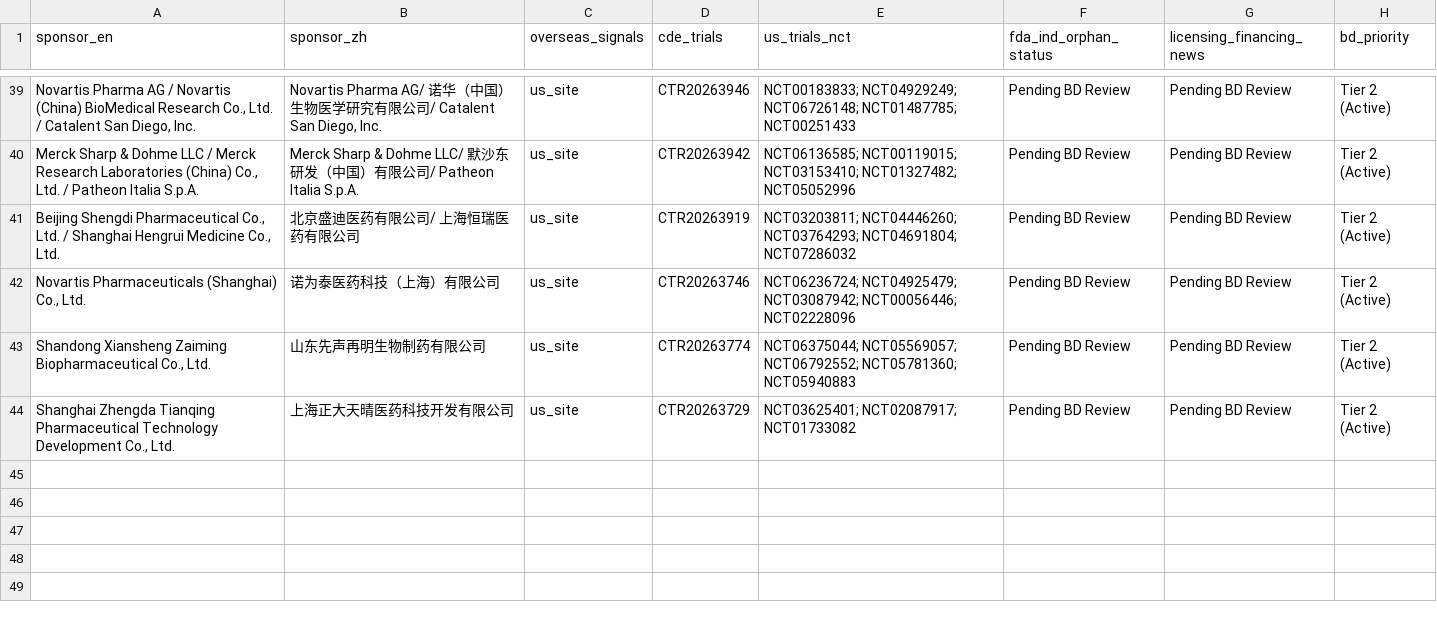
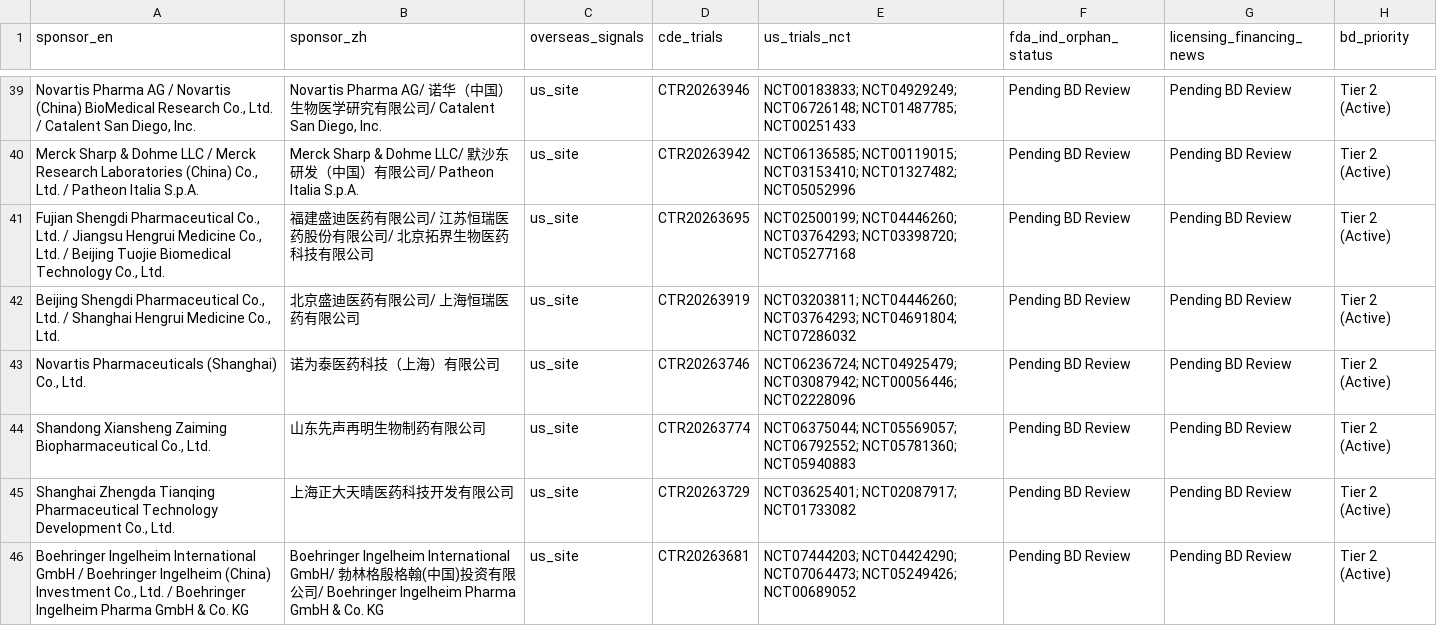
Before and after one commit to hutianle/cde-clinical-trials, a CSV file: data/overseas_targets.csv, drawn as a sheet; only a part is shown, gaps mark what is left out; the diff names each change by its address in the sheet, - before the commit and + after, or states it on an @@ line.

```diff
--- a/data/overseas_targets.csv
+++ b/data/overseas_targets.csv
+row 41: Fujian Shengdi Pharmaceutical Co., Ltd. / Jiangsu Hengrui Medicine Co., Ltd. / Beijing Tuojie Biomedical Technology Co., Ltd. | 福建盛迪医药有限公司/ 江苏恒瑞医药股份有限公司/ 北京拓界生物医药科技有限公司 | us_site | CTR20263695 | NCT02500199; NCT04446260; NCT03764293; NCT03398720; NCT05277168 | Pending BD Review | Pending BD Review | Tier 2 (Active)
+row 46: Boehringer Ingelheim International GmbH / Boehringer Ingelheim (China) Investment Co., Ltd. / Boehringer Ingelheim Pharma GmbH & Co. KG | Boehringer Ingelheim International GmbH/ 勃林格殷格翰(中国)投资有限公司/ Boehringer Ingelheim Pharma GmbH & Co. KG | us_site | CTR20263681 | NCT07444203; NCT04424290; NCT07064473; NCT05249426; NCT00689052 | Pending BD Review | Pending BD Review | Tier 2 (Active)
```
Also changed, not shown: 6 other files.
